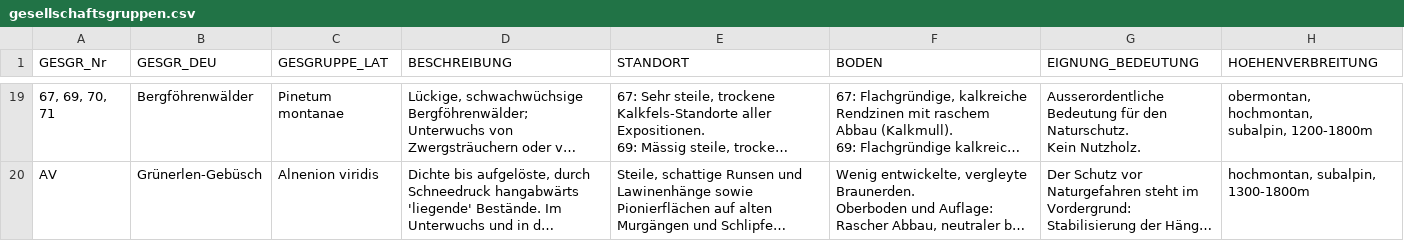
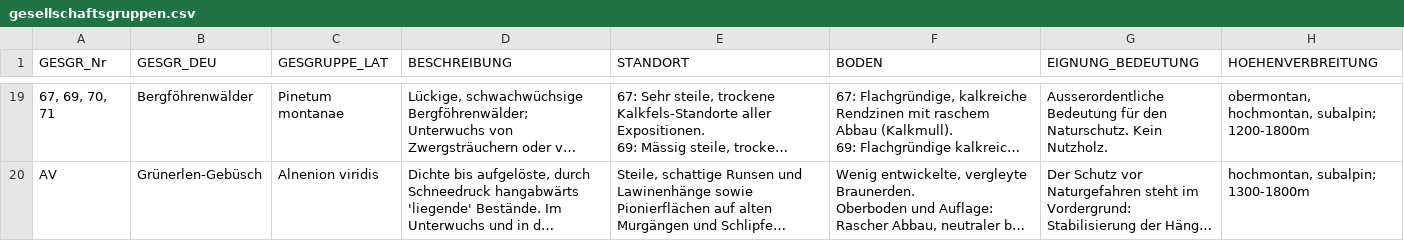
Before and after one commit to geops/tree-app, a CSV file: lib/data/profiles/lu/gesellschaftsgruppen.csv, drawn as a sheet; only a part is shown, gaps mark what is left out; long unchanged cells end in …; ↵ is a line break in a cell; the diff covers the shown part only; the diff names each change by its address in the sheet, - before the commit and + after, or states it on an @@ line.

```diff
--- a/lib/data/profiles/lu/gesellschaftsgruppen.csv
+++ b/lib/data/profiles/lu/gesellschaftsgruppen.csv
-G19 (EIGNUNG_BEDEUTUNG): …Kein Nutzholz.
+G19 (EIGNUNG_BEDEUTUNG): …Kein Nutzholz.
-H19 (HOEHENVERBREITUNG): obermontan, hochmontan, ↵ subalpin, 1200-1800m
+H19 (HOEHENVERBREITUNG): obermontan, hochmontan, subalpin; 1200-1800m
-H20 (HOEHENVERBREITUNG): hochmontan, subalpin, 1300-1800m
+H20 (HOEHENVERBREITUNG): hochmontan, subalpin; 1300-1800m
```
Also changed, not shown: 32 edited cells elsewhere in this file, lib/data/profiles/lu/artengruppen.csv, lib/data/profiles/lu/boden.csv, 1 other file.
